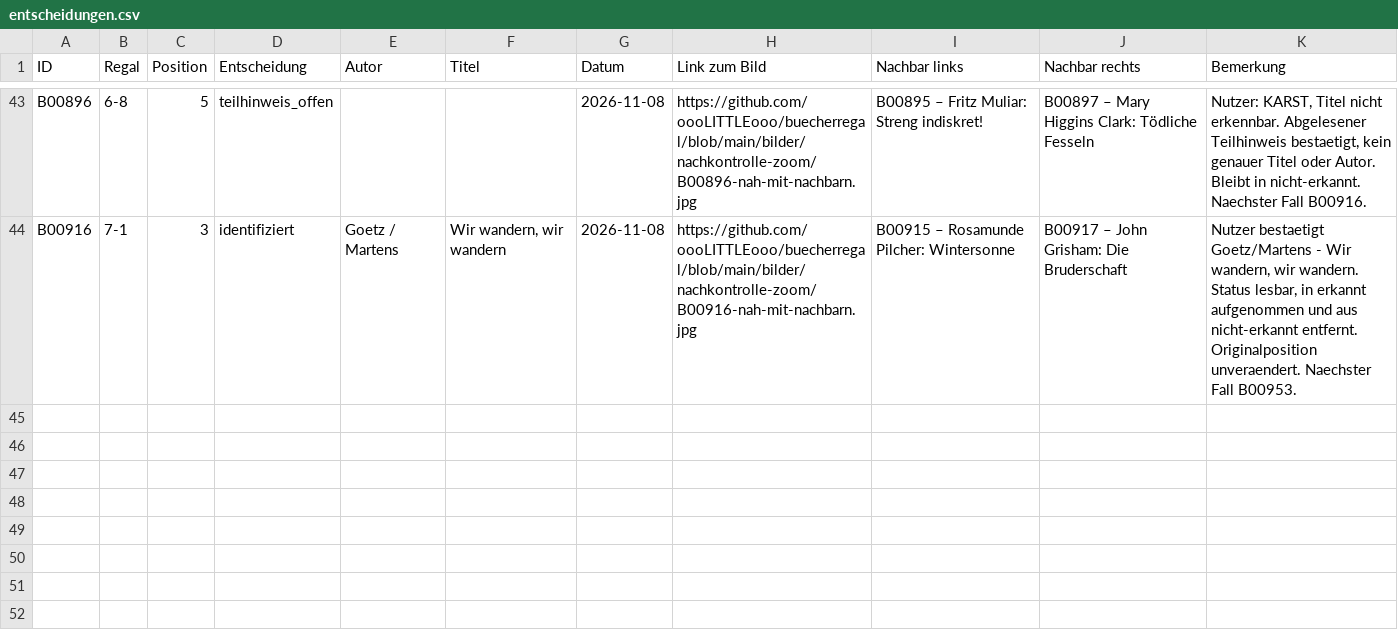
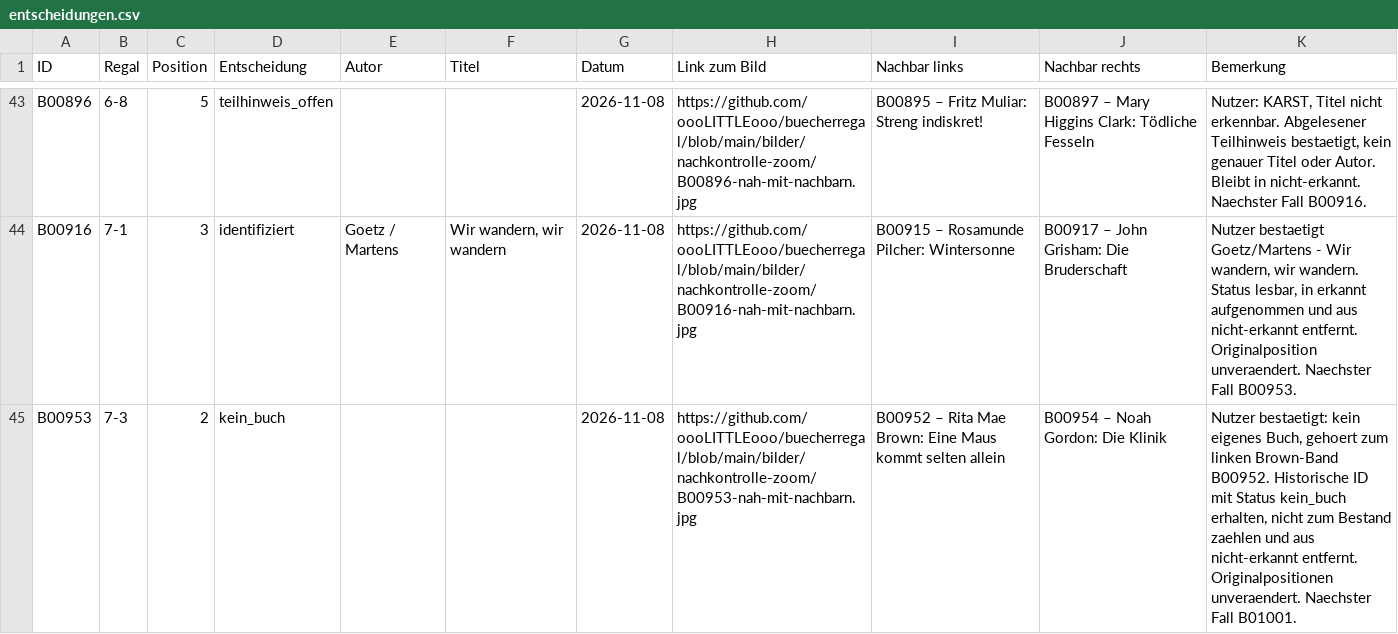
Before and after one commit to oooLITTLEooo/buecherregal, a CSV file: daten/nachkontrolle/entscheidungen.csv, drawn as a sheet; only a part is shown, gaps mark what is left out.

Commit message:
Nachkontrolle: B00953 gehoert zu B00952, kein eigenes Buch

```diff
--- a/daten/nachkontrolle/entscheidungen.csv
+++ b/daten/nachkontrolle/entscheidungen.csv
@@ -44 +44,2 @@ ID;Regal;Position;Entscheidung;Autor;Titel;Datum;Link zum Bild;Nachbar links;Nac
 "B00916";"7-1";"3";"identifiziert";"Goetz / Martens";"Wir wandern, wir wandern";"2026-11-08";"https://github.com/oooLITTLEooo/buecherregal/blob/main/bilder/nachkontrolle-zoom/B00916-nah-mit-nachbarn.jpg";"B00915 – Rosamunde Pilcher: Wintersonne";"B00917 – John Grisham: Die Bruderschaft";"Nutzer bestaetigt Goetz/Martens - Wir wandern, wir wandern. Status lesbar, in erkannt aufgenommen und aus nicht-erkannt entfernt. Originalposition unveraendert. Naechster Fall B00953."
+"B00953";"7-3";"2";"kein_buch";"";"";"2026-11-08";"https://github.com/oooLITTLEooo/buecherregal/blob/main/bilder/nachkontrolle-zoom/B00953-nah-mit-nachbarn.jpg";"B00952 – Rita Mae Brown: Eine Maus kommt selten allein";"B00954 – Noah Gordon: Die Klinik";"Nutzer bestaetigt: kein eigenes Buch, gehoert zum linken Brown-Band B00952. Historische ID mit Status kein_buch erhalten, nicht zum Bestand zaehlen und aus nicht-erkannt entfernt. Originalpositionen unveraendert. Naechster Fall B01001."
```
